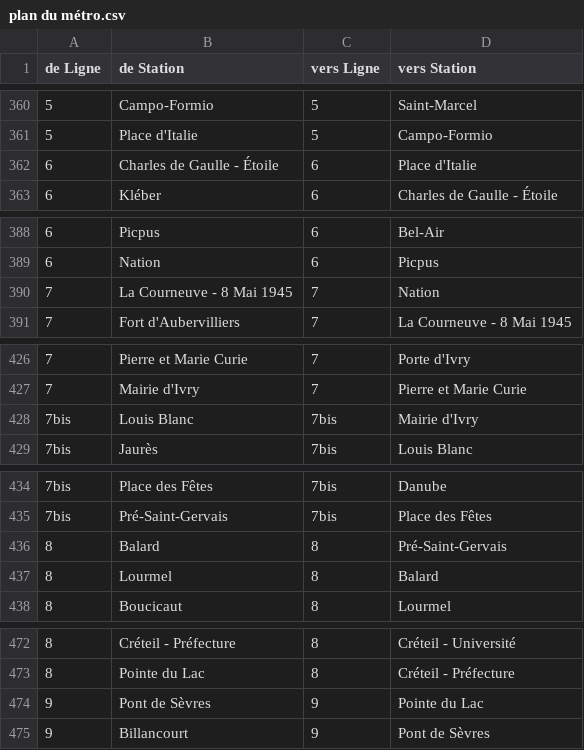
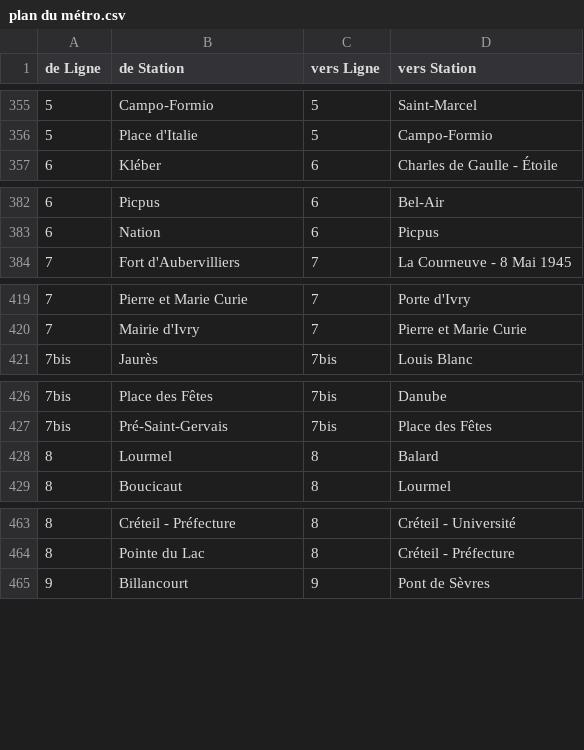
Before and after one commit to SerranoAdrian/FlowForecasting, a CSV file: plan du métro.csv, drawn as a sheet; only a part is shown, gaps mark what is left out; the diff covers the shown part only; the diff names each change by its address in the sheet, - before the commit and + after, or states it on an @@ line.

```diff
--- a/plan du métro.csv
+++ b/plan du métro.csv
-row 362: 6 | Charles de Gaulle - Étoile | 6 | Place d'Italie
-row 390: 7 | La Courneuve - 8 Mai 1945 | 7 | Nation
-row 428: 7bis | Louis Blanc | 7bis | Mairie d'Ivry
-row 436: 8 | Balard | 8 | Pré-Saint-Gervais
-row 474: 9 | Pont de Sèvres | 9 | Pointe du Lac
```
Also changed, not shown: 20 removed rows elsewhere in this file, 3 other files.
